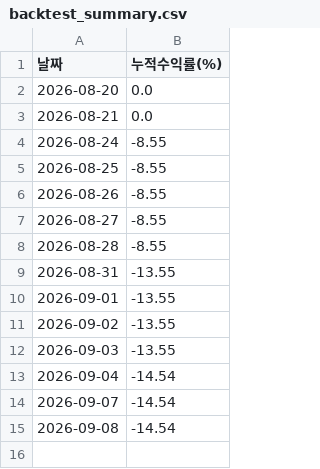
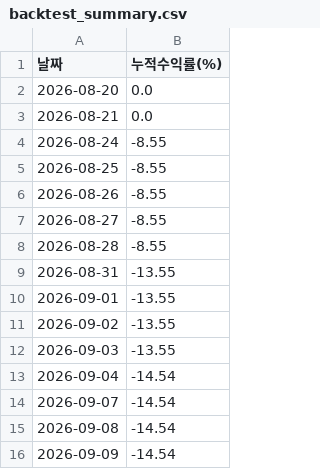
Before and after one commit to epiceric77777-zip-it/stock-tracker, a CSV file: backtest_summary.csv, drawn as a sheet; the diff names each change by its address in the sheet, - before the commit and + after, or states it on an @@ line.

```diff
--- a/backtest_summary.csv
+++ b/backtest_summary.csv
+row 16: 2026-09-09 | -14.54
```
Also changed, not shown: stock_rotation_20days.csv, stock_rotation_infinite.csv.
